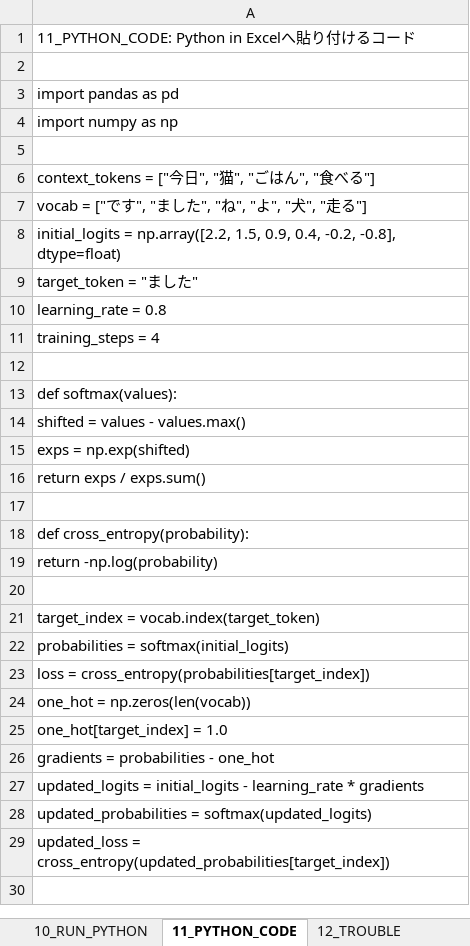
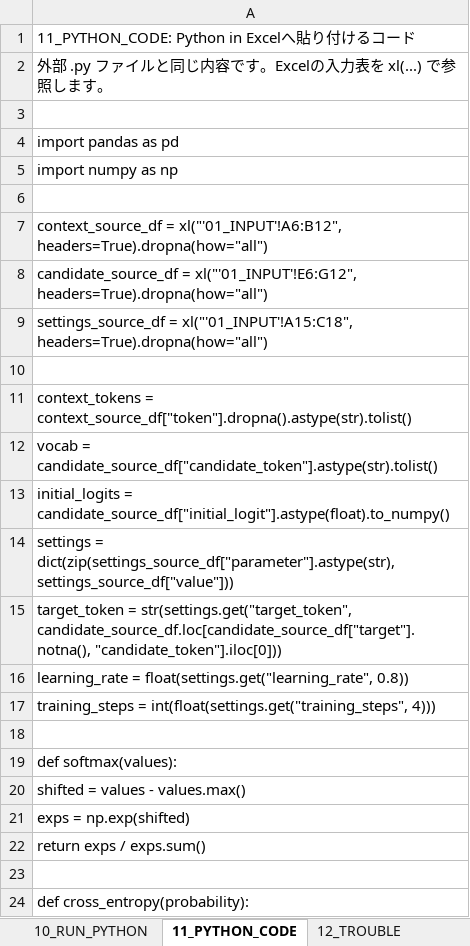
Before and after one commit to KanameShiga-dev/excel-python-mini-llm-demo, an Excel workbook: 第8回_Loss_Learning/excel_loss_learning_demo.xlsx, sheet 11_PYTHON_CODE, drawn as a sheet; only a part is shown; the shorter side is filled out with more unchanged rows; values as stored, in another font and other column widths than the file's, no cell formats; addresses are those after the commit; the diff names each change by its address in the sheet, - before the commit and + after, or states it on an @@ line.

```diff
--- a/第8回_Loss_Learning/excel_loss_learning_demo.xlsx (sheet 11_PYTHON_CODE)
+++ b/第8回_Loss_Learning/excel_loss_learning_demo.xlsx (sheet 11_PYTHON_CODE)
+row 2: 外部 .py ファイルと同じ内容です。Excelの入力表を xl(...) で参照します。
-A7: context_tokens = ["今日", "猫", "ごはん", "食べる"]
+A7: context_source_df = xl("'01_INPUT'!A6:B12", headers=True).dropna(how="all")
-A8: vocab = ["です", "ました", "ね", "よ", "犬", "走る"]
+A8: candidate_source_df = xl("'01_INPUT'!E6:G12", headers=True).dropna(how="all")
-A9: initial_logits = np.array([2.2, 1.5, 0.9, 0.4, -0.2, -0.8], dtype=float)
+A9: settings_source_df = xl("'01_INPUT'!A15:C18", headers=True).dropna(how="all")
+row 10: (empty)
-A11: target_token = "ました"
+A11: context_tokens = context_source_df["token"].dropna().astype(str).tolist()
-A12: learning_rate = 0.8
+A12: vocab = candidate_source_df["candidate_token"].astype(str).tolist()
-A13: training_steps = 4
+A13: initial_logits = candidate_source_df["initial_logit"].astype(float).to_numpy()
+row 14: settings = dict(zip(settings_source_df["parameter"].astype(str), settings_source_df["value"]))
+row 15: target_token = str(settings.get("target_token", candidate_source_df.loc[candidate_source_df["target"].notna(), "candidate_token"].iloc[0]))
+row 16: learning_rate = float(settings.get("learning_rate", 0.8))
+row 17: training_steps = int(float(settings.get("training_steps", 4)))
```
Also changed, not shown: cell formats, 第10回_RAG/excel_rag_demo.xlsx, 第4回_Positional_Encoding/excel_positional_encoding_demo.xlsx, 10 other files.
